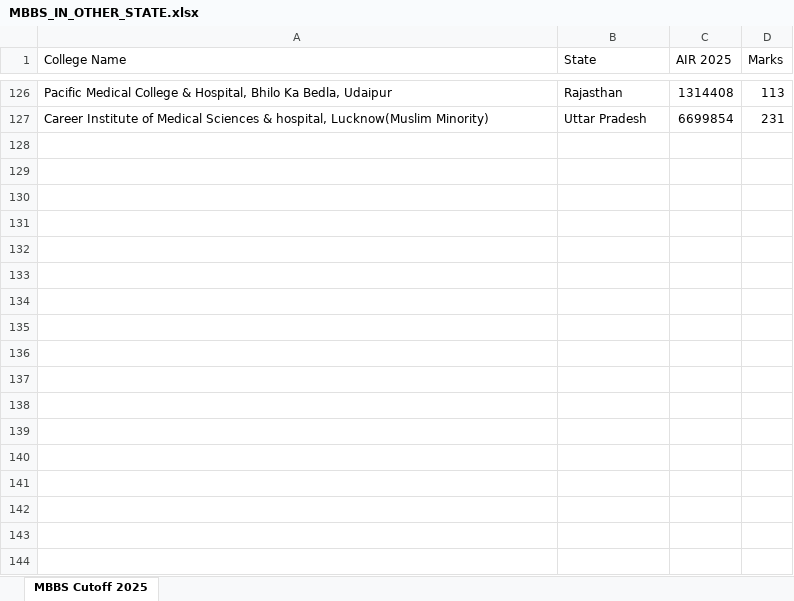
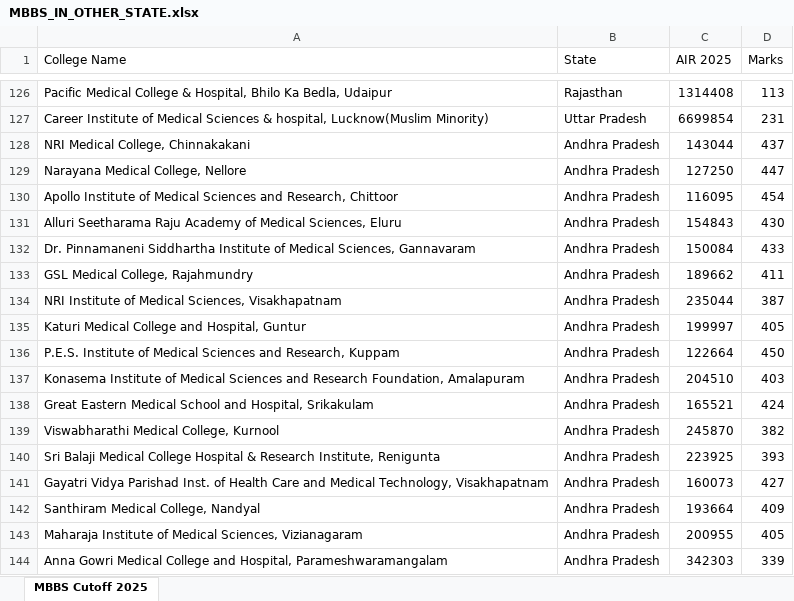
Before and after one commit to Radhesham87/Medical-Prediction, an Excel workbook: data/MBBS_IN_OTHER_STATE.xlsx, sheet MBBS Cutoff 2025, drawn as a sheet; only a part is shown, gaps mark what is left out; values as stored, in another font and other column widths than the file's, no borders; the diff names each change by its address in the sheet, - before the commit and + after, or states it on an @@ line.

```diff
--- a/data/MBBS_IN_OTHER_STATE.xlsx (sheet MBBS Cutoff 2025)
+++ b/data/MBBS_IN_OTHER_STATE.xlsx (sheet MBBS Cutoff 2025)
+row 128: NRI Medical College, Chinnakakani | Andhra Pradesh | 143044 | 437
+row 129: Narayana Medical College, Nellore | Andhra Pradesh | 127250 | 447
+row 130: Apollo Institute of Medical Sciences and Research, Chittoor | Andhra Pradesh | 116095 | 454
+row 131: Alluri Seetharama Raju Academy of Medical Sciences, Eluru | Andhra Pradesh | 154843 | 430
+row 132: Dr. Pinnamaneni Siddhartha Institute of Medical Sciences, Gannavaram | Andhra Pradesh | 150084 | 433
+row 133: GSL Medical College, Rajahmundry | Andhra Pradesh | 189662 | 411
+row 134: NRI Institute of Medical Sciences, Visakhapatnam | Andhra Pradesh | 235044 | 387
+row 135: Katuri Medical College and Hospital, Guntur | Andhra Pradesh | 199997 | 405
+row 136: P.E.S. Institute of Medical Sciences and Research, Kuppam | Andhra Pradesh | 122664 | 450
+row 137: Konasema Institute of Medical Sciences and Research Foundation, Amalapuram | Andhra Pradesh | 204510 | 403
+row 138: Great Eastern Medical School and Hospital, Srikakulam | Andhra Pradesh | 165521 | 424
+row 139: Viswabharathi Medical College, Kurnool | Andhra Pradesh | 245870 | 382
+row 140: Sri Balaji Medical College Hospital & Research Institute, Renigunta | Andhra Pradesh | 223925 | 393
+row 141: Gayatri Vidya Parishad Inst. of Health Care and Medical Technology, Visakhapatnam | Andhra Pradesh | 160073 | 427
+row 142: Santhiram Medical College, Nandyal | Andhra Pradesh | 193664 | 409
+row 143: Maharaja Institute of Medical Sciences, Vizianagaram | Andhra Pradesh | 200955 | 405
+row 144: Anna Gowri Medical College and Hospital, Parameshwaramangalam | Andhra Pradesh | 342303 | 339
```
Also changed, not shown: data/AIIMS_Cutoff.xlsx, 2 other files.
